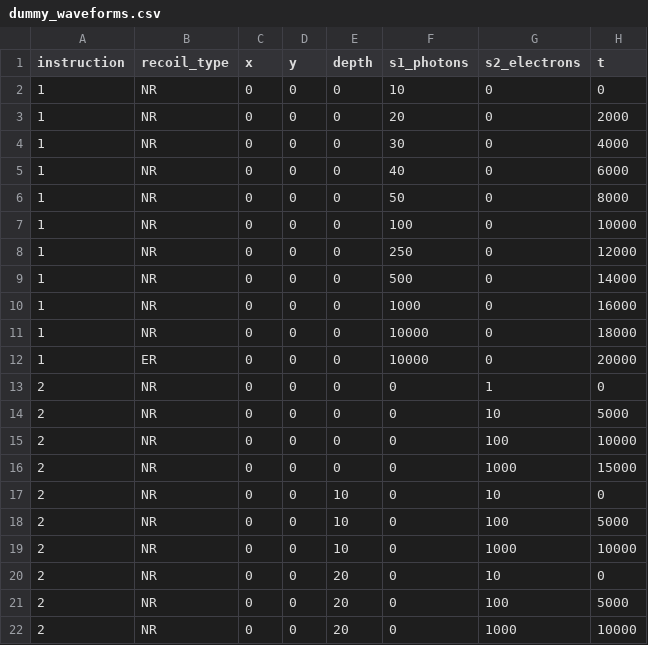
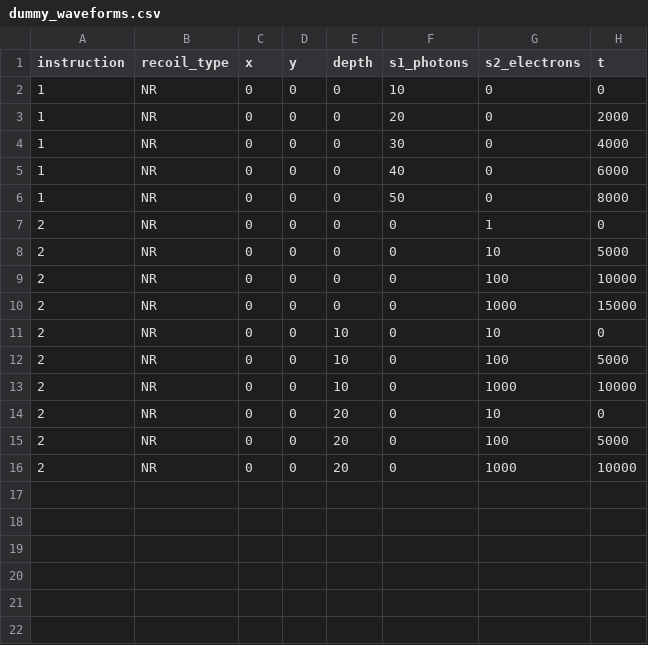
Before and after one commit to XENON1T/pax, a CSV file: pax/data/dummy_waveforms.csv, drawn as a sheet.

Commit message:
Real electrical noise for waveform simulator

```diff
--- a/pax/data/dummy_waveforms.csv
+++ b/pax/data/dummy_waveforms.csv
@@ -6,8 +6,2 @@ instruction,recoil_type,x,y,depth,s1_photons,s2_electrons,t
 1,NR,0,0,0,50,0,8000
-1,NR,0,0,0,100,0,10000
-1,NR,0,0,0,250,0,12000
-1,NR,0,0,0,500,0,14000
-1,NR,0,0,0,1000,0,16000
-1,NR,0,0,0,10000,0,18000
-1,ER,0,0,0,10000,0,20000
 2,NR,0,0,0,0,1,0
```
Also changed, not shown: 2 other files.
